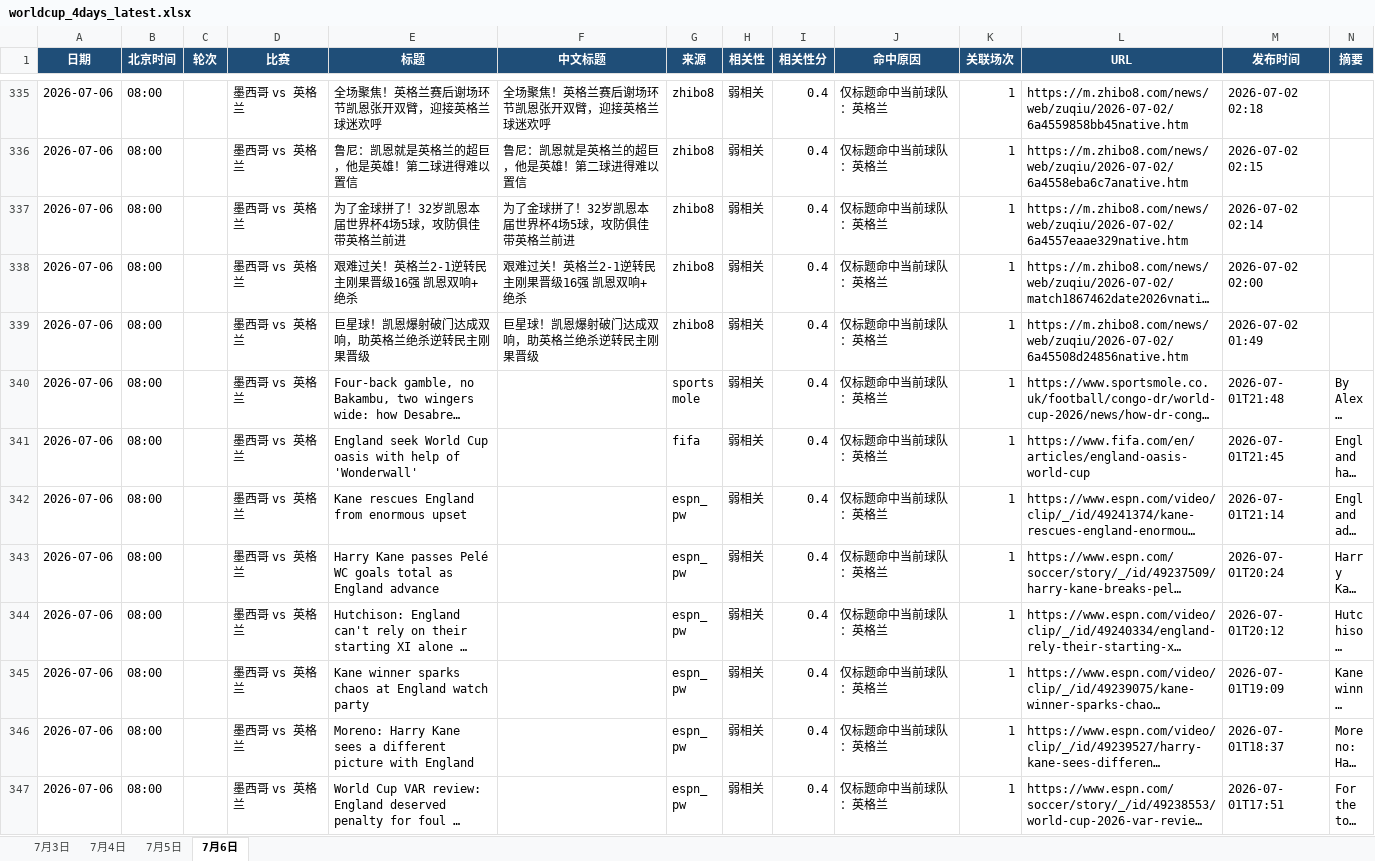
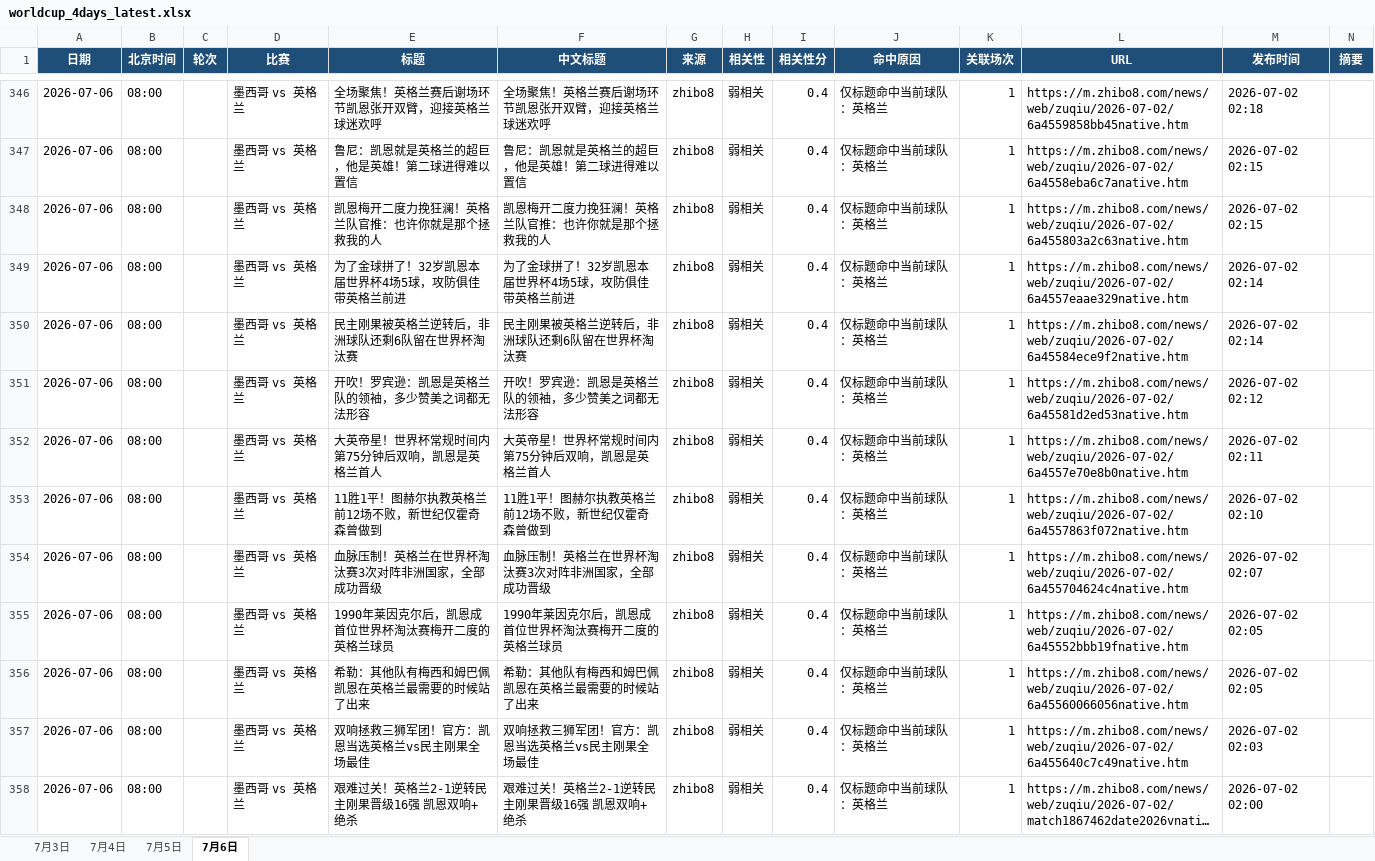
Before and after one commit to yanzi6039/worldcup-crawler, an Excel workbook: data/worldcup_4days_latest.xlsx, sheet 7月6日, drawn as a sheet; only a part is shown, gaps mark what is left out; the shorter side is filled out with more unchanged rows; long unchanged cells end in …; values as stored, in another font and other column widths than the file's, no borders; rows hold the shown columns only; the diff covers the shown part only; the diff names each change by its address in the sheet, - before the commit and + after, or states it on an @@ line.

```diff
--- a/data/worldcup_4days_latest.xlsx (sheet 7月6日)
+++ b/data/worldcup_4days_latest.xlsx (sheet 7月6日)
+row 348: 2026-07-06 | 08:00 |  | 墨西哥 vs 英格兰 | 凯恩梅开二度力挽狂澜！英格兰队官推：也许你就是那个拯救我的人 | 凯恩梅开二度力挽狂澜！英格兰队官推：也许你就是那个拯救我的人 | zhibo8 | 弱相关 | 0.4 | 仅标题命中当前球队：英格兰 | 1 | https://m.zhibo8.com/news/web/zuqiu/2026-07-02/6a455803a2c63native.htm | 2026-07-02 02:15
+row 350: 2026-07-06 | 08:00 |  | 墨西哥 vs 英格兰 | 民主刚果被英格兰逆转后，非洲球队还剩6队留在世界杯淘汰赛 | 民主刚果被英格兰逆转后，非洲球队还剩6队留在世界杯淘汰赛 | zhibo8 | 弱相关 | 0.4 | 仅标题命中当前球队：英格兰 | 1 | https://m.zhibo8.com/news/web/zuqiu/2026-07-02/6a45584ece9f2native.htm | 2026-07-02 02:14
+row 351: 2026-07-06 | 08:00 |  | 墨西哥 vs 英格兰 | 开吹！罗宾逊：凯恩是英格兰队的领袖，多少赞美之词都无法形容 | 开吹！罗宾逊：凯恩是英格兰队的领袖，多少赞美之词都无法形容 | zhibo8 | 弱相关 | 0.4 | 仅标题命中当前球队：英格兰 | 1 | https://m.zhibo8.com/news/web/zuqiu/2026-07-02/6a45581d2ed53native.htm | 2026-07-02 02:12
+row 352: 2026-07-06 | 08:00 |  | 墨西哥 vs 英格兰 | 大英帝星！世界杯常规时间内第75分钟后双响，凯恩是英格兰首人 | 大英帝星！世界杯常规时间内第75分钟后双响，凯恩是英格兰首人 | zhibo8 | 弱相关 | 0.4 | 仅标题命中当前球队：英格兰 | 1 | https://m.zhibo8.com/news/web/zuqiu/2026-07-02/6a4557e70e8b0native.htm | 2026-07-02 02:11
+row 353: 2026-07-06 | 08:00 |  | 墨西哥 vs 英格兰 | 11胜1平！图赫尔执教英格兰前12场不败，新世纪仅霍奇森曾做到 | 11胜1平！图赫尔执教英格兰前12场不败，新世纪仅霍奇森曾做到 | zhibo8 | 弱相关 | 0.4 | 仅标题命中当前球队：英格兰 | 1 | https://m.zhibo8.com/news/web/zuqiu/2026-07-02/6a4557863f072native.htm | 2026-07-02 02:10
+row 354: 2026-07-06 | 08:00 |  | 墨西哥 vs 英格兰 | 血脉压制！英格兰在世界杯淘汰赛3次对阵非洲国家，全部成功晋级 | 血脉压制！英格兰在世界杯淘汰赛3次对阵非洲国家，全部成功晋级 | zhibo8 | 弱相关 | 0.4 | 仅标题命中当前球队：英格兰 | 1 | https://m.zhibo8.com/news/web/zuqiu/2026-07-02/6a455704624c4native.htm | 2026-07-02 02:07
+row 355: 2026-07-06 | 08:00 |  | 墨西哥 vs 英格兰 | 1990年莱因克尔后，凯恩成首位世界杯淘汰赛梅开二度的英格兰球员 | 1990年莱因克尔后，凯恩成首位世界杯淘汰赛梅开二度的英格兰球员 | zhibo8 | 弱相关 | 0.4 | 仅标题命中当前球队：英格兰 | 1 | https://m.zhibo8.com/news/web/zuqiu/2026-07-02/6a45552bbb19fnative.htm | 2026-07-02 02:05
+row 356: 2026-07-06 | 08:00 |  | 墨西哥 vs 英格兰 | 希勒：其他队有梅西和姆巴佩 凯恩在英格兰最需要的时候站了出来 | 希勒：其他队有梅西和姆巴佩 凯恩在英格兰最需要的时候站了出来 | zhibo8 | 弱相关 | 0.4 | 仅标题命中当前球队：英格兰 | 1 | https://m.zhibo8.com/news/web/zuqiu/2026-07-02/6a45560066056native.htm | 2026-07-02 02:05
+row 357: 2026-07-06 | 08:00 |  | 墨西哥 vs 英格兰 | 双响拯救三狮军团！官方：凯恩当选英格兰vs民主刚果全场最佳 | 双响拯救三狮军团！官方：凯恩当选英格兰vs民主刚果全场最佳 | zhibo8 | 弱相关 | 0.4 | 仅标题命中当前球队：英格兰 | 1 | https://m.zhibo8.com/news/web/zuqiu/2026-07-02/6a455640c7c49native.htm | 2026-07-02 02:03
```
Also changed, not shown: 39 added rows and 15 removed rows elsewhere in this sheet, sheet 7月4日, sheet 7月3日, sheet 7月5日.
